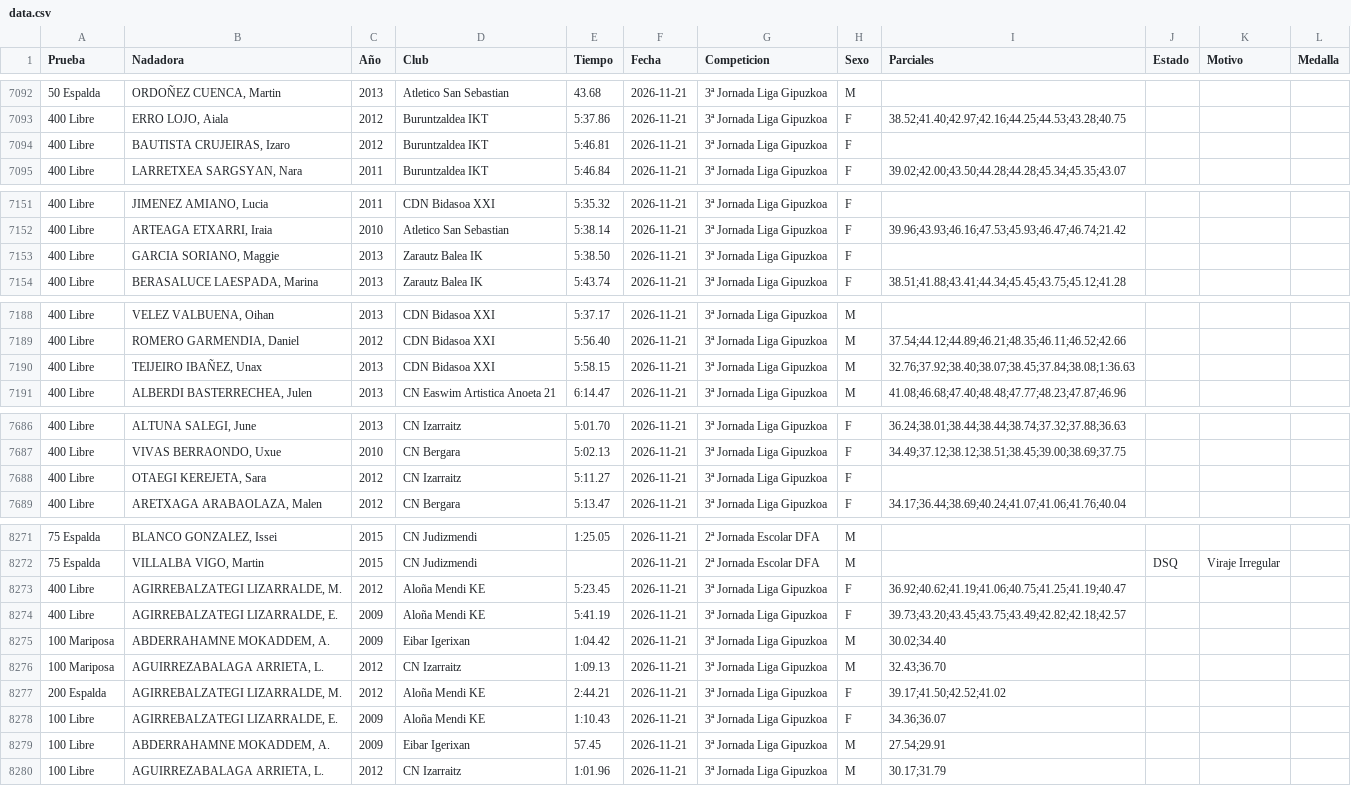
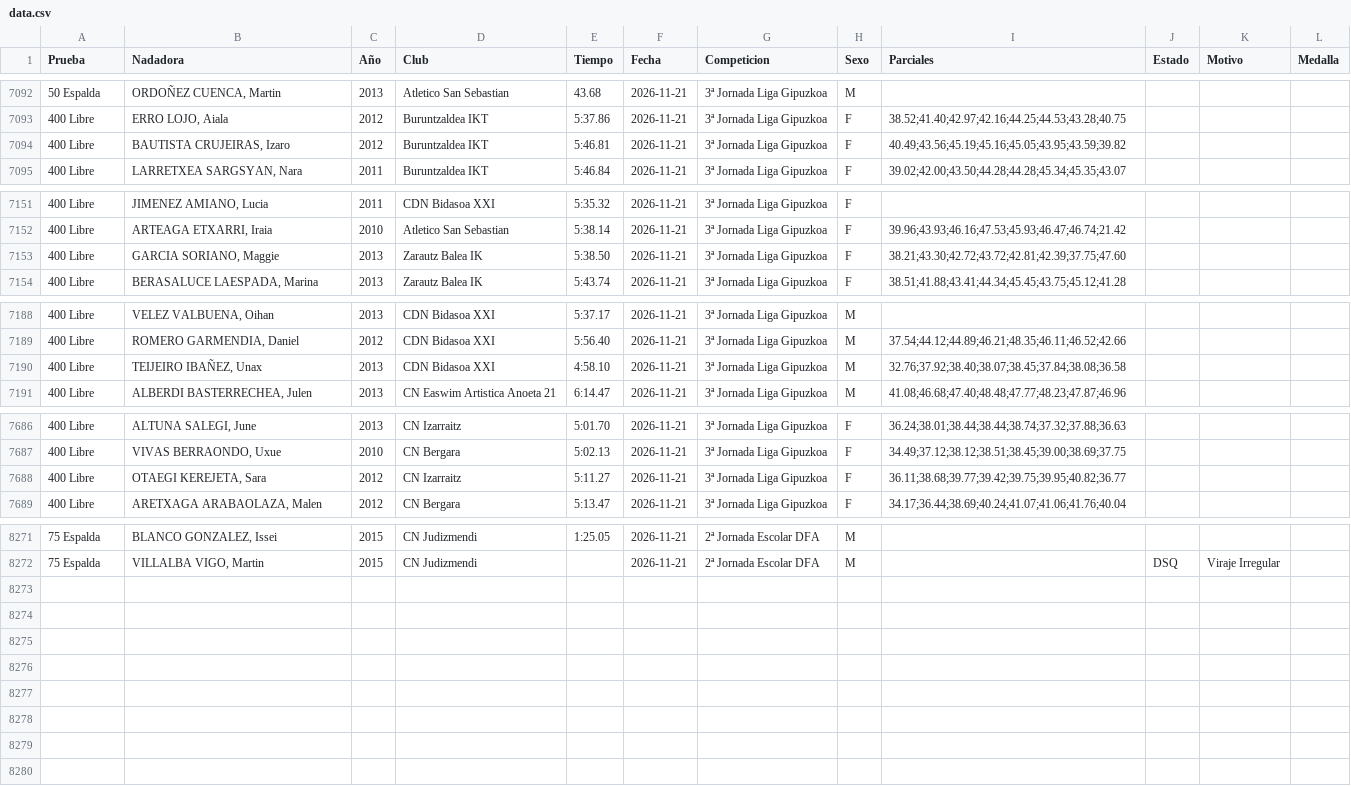
Before and after one commit to franeg-design/Ranking-EH, a CSV file: data.csv, drawn as a sheet; only a part is shown, gaps mark what is left out; the diff covers the shown part only.

```diff
--- a/data.csv
+++ b/data.csv
@@ -7093,3 +7093,3 @@ Prueba,Nadadora,Año,Club,Tiempo,Fecha,Competicion,Sexo,Parciales,Estado,Motivo,
 400 Libre,"ERRO LOJO, Aiala",2012,Buruntzaldea IKT,5:37.86,2026-11-21,3ª Jornada Liga Gipuzkoa,F,38.52;41.40;42.97;42.16;44.25;44.53;43.28;40.75,,,
-400 Libre,"BAUTISTA CRUJEIRAS, Izaro",2012,Buruntzaldea IKT,5:46.81,2026-11-21,3ª Jornada Liga Gipuzkoa,F,,,,
+400 Libre,"BAUTISTA CRUJEIRAS, Izaro",2012,Buruntzaldea IKT,5:46.81,2026-11-21,3ª Jornada Liga Gipuzkoa,F,40.49;43.56;45.19;45.16;45.05;43.95;43.59;39.82,,,
 400 Libre,"LARRETXEA SARGSYAN, Nara",2011,Buruntzaldea IKT,5:46.84,2026-11-21,3ª Jornada Liga Gipuzkoa,F,39.02;42.00;43.50;44.28;44.28;45.34;45.35;43.07,,,
@@ -7152,3 +7152,3 @@ Prueba,Nadadora,Año,Club,Tiempo,Fecha,Competicion,Sexo,Parciales,Estado,Motivo,
 400 Libre,"ARTEAGA ETXARRI, Iraia",2010,Atletico San Sebastian,5:38.14,2026-11-21,3ª Jornada Liga Gipuzkoa,F,39.96;43.93;46.16;47.53;45.93;46.47;46.74;21.42,,,
-400 Libre,"GARCIA SORIANO, Maggie",2013,Zarautz Balea IK,5:38.50,2026-11-21,3ª Jornada Liga Gipuzkoa,F,,,,
+400 Libre,"GARCIA SORIANO, Maggie",2013,Zarautz Balea IK,5:38.50,2026-11-21,3ª Jornada Liga Gipuzkoa,F,38.21;43.30;42.72;43.72;42.81;42.39;37.75;47.60,,,
 400 Libre,"BERASALUCE LAESPADA, Marina",2013,Zarautz Balea IK,5:43.74,2026-11-21,3ª Jornada Liga Gipuzkoa,F,38.51;41.88;43.41;44.34;45.45;43.75;45.12;41.28,,,
@@ -7189,3 +7189,3 @@ Prueba,Nadadora,Año,Club,Tiempo,Fecha,Competicion,Sexo,Parciales,Estado,Motivo,
 400 Libre,"ROMERO GARMENDIA, Daniel",2012,CDN Bidasoa XXI,5:56.40,2026-11-21,3ª Jornada Liga Gipuzkoa,M,37.54;44.12;44.89;46.21;48.35;46.11;46.52;42.66,,,
-400 Libre,"TEIJEIRO IBAÑEZ, Unax",2013,CDN Bidasoa XXI,5:58.15,2026-11-21,3ª Jornada Liga Gipuzkoa,M,32.76;37.92;38.40;38.07;38.45;37.84;38.08;1:36.63,,,
+400 Libre,"TEIJEIRO IBAÑEZ, Unax",2013,CDN Bidasoa XXI,4:58.10,2026-11-21,3ª Jornada Liga Gipuzkoa,M,32.76;37.92;38.40;38.07;38.45;37.84;38.08;36.58,,,
 400 Libre,"ALBERDI BASTERRECHEA, Julen",2013,CN Easwim Artistica Anoeta 21,6:14.47,2026-11-21,3ª Jornada Liga Gipuzkoa,M,41.08;46.68;47.40;48.48;47.77;48.23;47.87;46.96,,,
@@ -7687,3 +7687,3 @@ Prueba,Nadadora,Año,Club,Tiempo,Fecha,Competicion,Sexo,Parciales,Estado,Motivo,
 400 Libre,"VIVAS BERRAONDO, Uxue",2010,CN Bergara,5:02.13,2026-11-21,3ª Jornada Liga Gipuzkoa,F,34.49;37.12;38.12;38.51;38.45;39.00;38.69;37.75,,,
-400 Libre,"OTAEGI KEREJETA, Sara",2012,CN Izarraitz,5:11.27,2026-11-21,3ª Jornada Liga Gipuzkoa,F,,,,
+400 Libre,"OTAEGI KEREJETA, Sara",2012,CN Izarraitz,5:11.27,2026-11-21,3ª Jornada Liga Gipuzkoa,F,36.11;38.68;39.77;39.42;39.75;39.95;40.82;36.77,,,
 400 Libre,"ARETXAGA ARABAOLAZA, Malen",2012,CN Bergara,5:13.47,2026-11-21,3ª Jornada Liga Gipuzkoa,F,34.17;36.44;38.69;40.24;41.07;41.06;41.76;40.04,,,
@@ -8272,9 +8272 @@ Prueba,Nadadora,Año,Club,Tiempo,Fecha,Competicion,Sexo,Parciales,Estado,Motivo,
 75 Espalda,"VILLALBA VIGO, Martin",2015,CN Judizmendi,,2026-11-21,2ª Jornada Escolar DFA,M,,DSQ,Viraje Irregular,
-400 Libre,"AGIRREBALZATEGI LIZARRALDE, M.",2012,Aloña Mendi KE,5:23.45,2026-11-21,3ª Jornada Liga Gipuzkoa,F,36.92;40.62;41.19;41.06;40.75;41.25;41.19;40.47,,,
-400 Libre,"AGIRREBALZATEGI LIZARRALDE, E.",2009,Aloña Mendi KE,5:41.19,2026-11-21,3ª Jornada Liga Gipuzkoa,F,39.73;43.20;43.45;43.75;43.49;42.82;42.18;42.57,,,
-100 Mariposa,"ABDERRAHAMNE MOKADDEM, A.",2009,Eibar Igerixan,1:04.42,2026-11-21,3ª Jornada Liga Gipuzkoa,M,30.02;34.40,,,
-100 Mariposa,"AGUIRREZABALAGA ARRIETA, L.",2012,CN Izarraitz,1:09.13,2026-11-21,3ª Jornada Liga Gipuzkoa,M,32.43;36.70,,,
-200 Espalda,"AGIRREBALZATEGI LIZARRALDE, M.",2012,Aloña Mendi KE,2:44.21,2026-11-21,3ª Jornada Liga Gipuzkoa,F,39.17;41.50;42.52;41.02,,,
-100 Libre,"AGIRREBALZATEGI LIZARRALDE, E.",2009,Aloña Mendi KE,1:10.43,2026-11-21,3ª Jornada Liga Gipuzkoa,F,34.36;36.07,,,
-100 Libre,"ABDERRAHAMNE MOKADDEM, A.",2009,Eibar Igerixan,57.45,2026-11-21,3ª Jornada Liga Gipuzkoa,M,27.54;29.91,,,
-100 Libre,"AGUIRREZABALAGA ARRIETA, L.",2012,CN Izarraitz,1:01.96,2026-11-21,3ª Jornada Liga Gipuzkoa,M,30.17;31.79,,,
```
Also changed, not shown: 1 edited cell elsewhere in this file.
